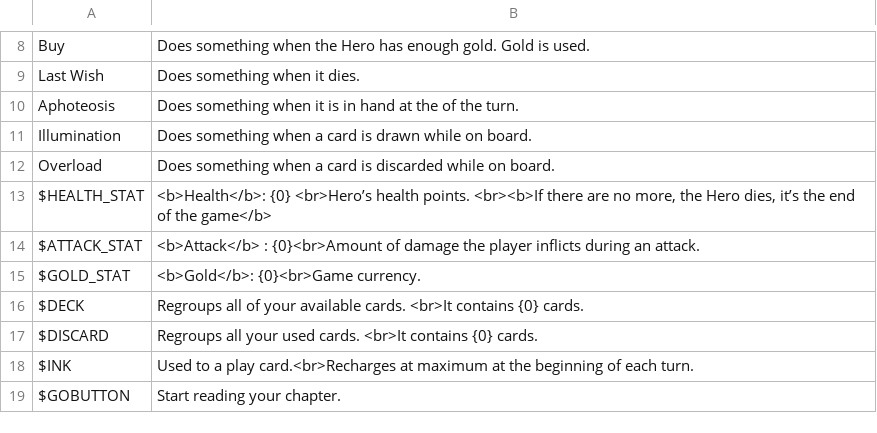
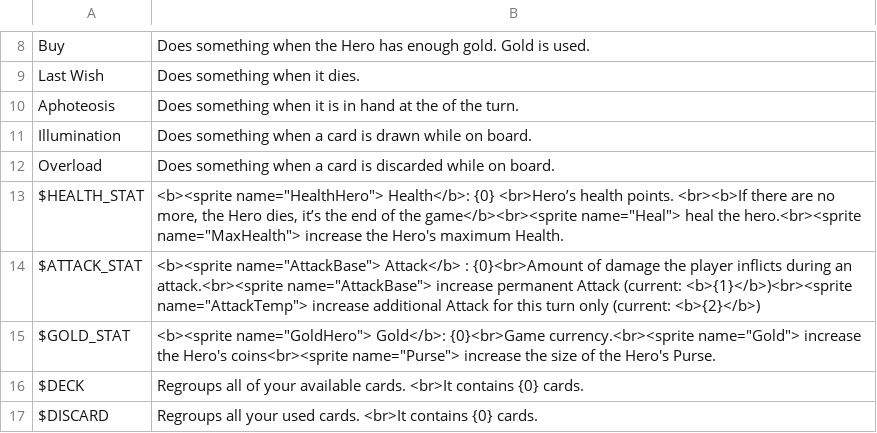
Before and after one commit to thomasdepraz/TaleTellerRepo, a CSV file: TaleTeller Prototypes/Assets/Localization/Files/TooltipDatabase.csv, drawn as a sheet; only a part is shown, gaps mark what is left out; the shorter side is filled out with more unchanged rows.

Commit message:
refactor:hero stats tooltip

```diff
--- a/TaleTeller Prototypes/Assets/Localization/Files/TooltipDatabase.csv
+++ b/TaleTeller Prototypes/Assets/Localization/Files/TooltipDatabase.csv
@@ -12,5 +12,5 @@ Illumination	Does something when a card is drawn while on board.
 Overload	Does something when a card is discarded while on board.
-$HEALTH_STAT	<b>Health</b>: {0}  <br>Hero’s health points.  <br><b>If there are no more, the Hero dies, it’s the end of the game</b>
-$ATTACK_STAT	<b>Attack</b> : {0}<br>Amount of damage the player inflicts during an attack.
-$GOLD_STAT	<b>Gold</b>: {0}<br>Game currency.
+$HEALTH_STAT	<b><sprite name="HealthHero"> Health</b>: {0}  <br>Hero’s health points.  <br><b>If there are no more, the Hero dies, it’s the end of the game</b><br><sprite name="Heal"> heal the hero.<br><sprite name="MaxHealth"> increase the Hero's maximum Health.
+$ATTACK_STAT	<b><sprite name="AttackBase"> Attack</b> : {0}<br>Amount of damage the player inflicts during an attack.<br><sprite name="AttackBase"> increase permanent Attack (current: <b>{1}</b>)<br><sprite name="AttackTemp"> increase additional Attack for this turn only (current: <b>{2}</b>)
+$GOLD_STAT	<b><sprite name="GoldHero"> Gold</b>: {0}<br>Game currency.<br><sprite name="Gold"> increase the Hero's coins<br><sprite name="Purse"> increase the size of the Hero's Purse.
 $DECK	Regroups all of your available cards. <br>It contains {0} cards.
```
Also changed, not shown: 6 other files.
